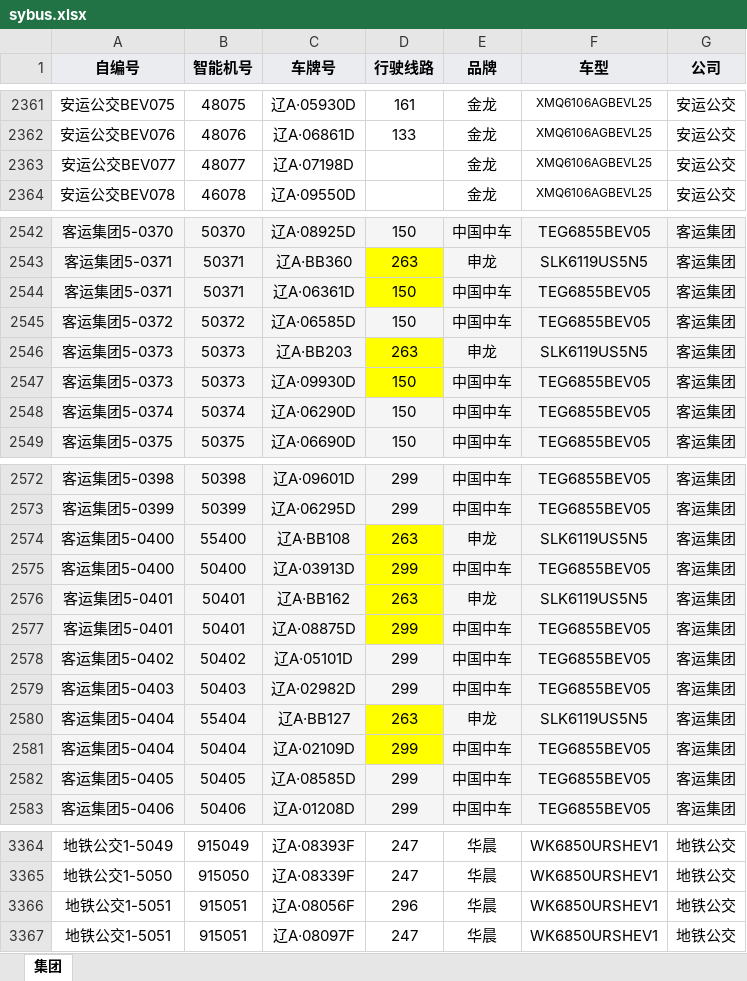
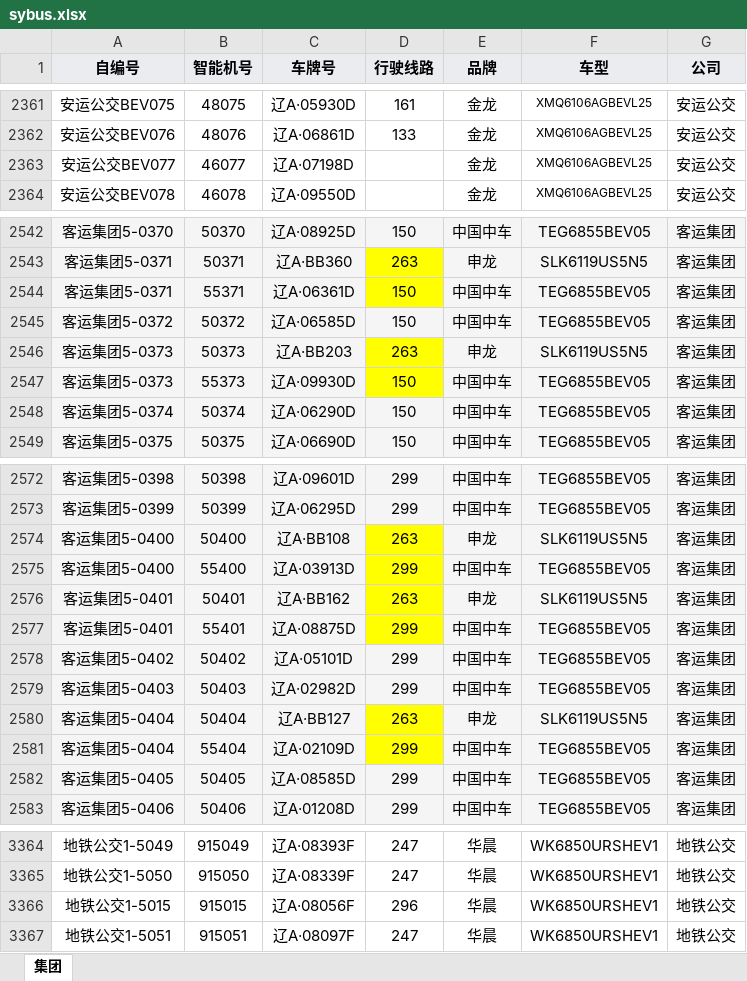
Before and after one commit to SZM1421/shenyang-bus, an Excel workbook: sybus.xlsx, sheet 集团, drawn as a sheet; only a part is shown, gaps mark what is left out; values as stored, in another font and other column widths than the file's, no borders; the diff names each change by its address in the sheet, - before the commit and + after, or states it on an @@ line.

Commit message:
Add files via upload

```diff
--- a/sybus.xlsx (sheet 集团)
+++ b/sybus.xlsx (sheet 集团)
-B2363 (智能机号): 48077
+B2363 (智能机号): 46077
-B2544 (智能机号): 50371
+B2544 (智能机号): 55371
-B2547 (智能机号): 50373
+B2547 (智能机号): 55373
-B2574 (智能机号): 55400
+B2574 (智能机号): 50400
-B2575 (智能机号): 50400
+B2575 (智能机号): 55400
-B2577 (智能机号): 50401
+B2577 (智能机号): 55401
-B2580 (智能机号): 55404
+B2580 (智能机号): 50404
-B2581 (智能机号): 50404
+B2581 (智能机号): 55404
-A3366 (自编号): 地铁公交1-5051
+A3366 (自编号): 地铁公交1-5015
-B3366 (智能机号): 915051
+B3366 (智能机号): 915015
```
